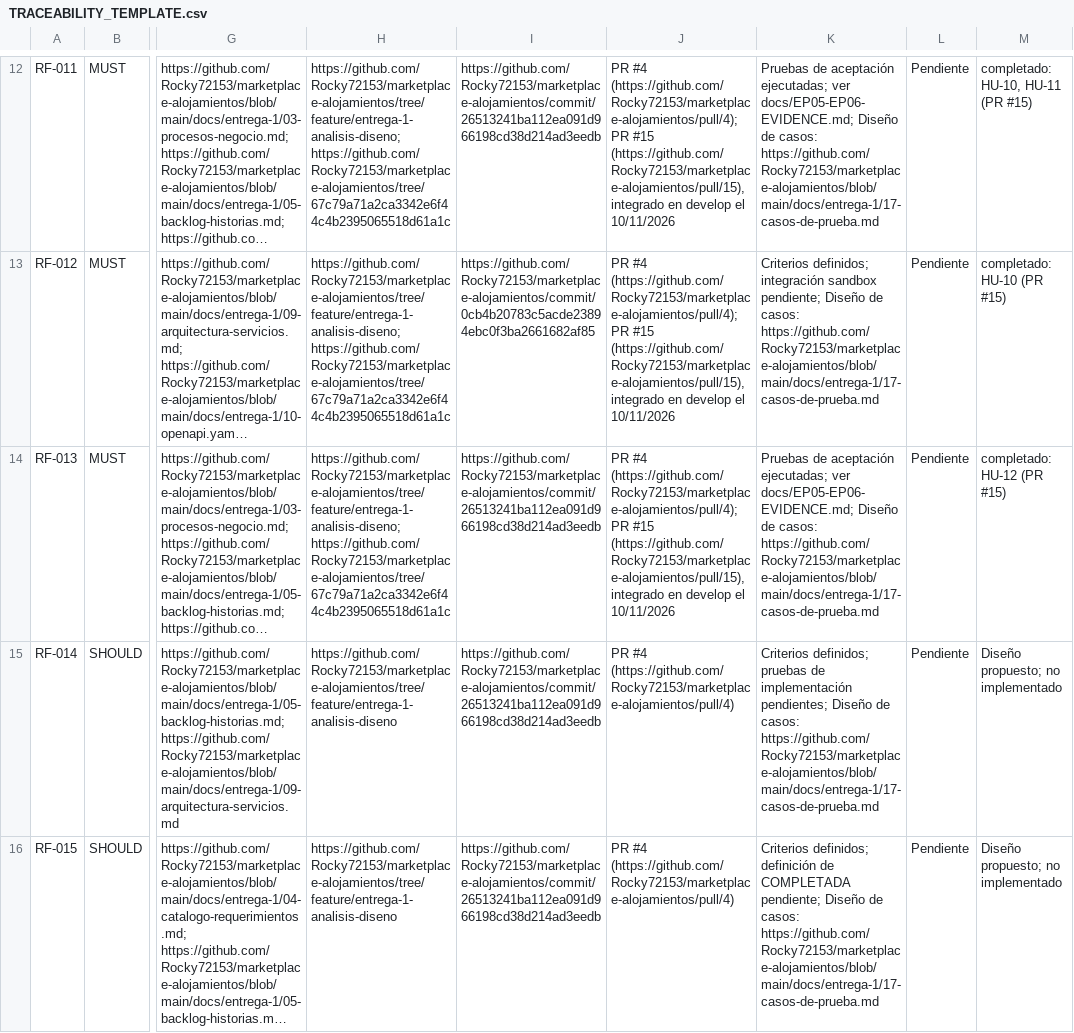
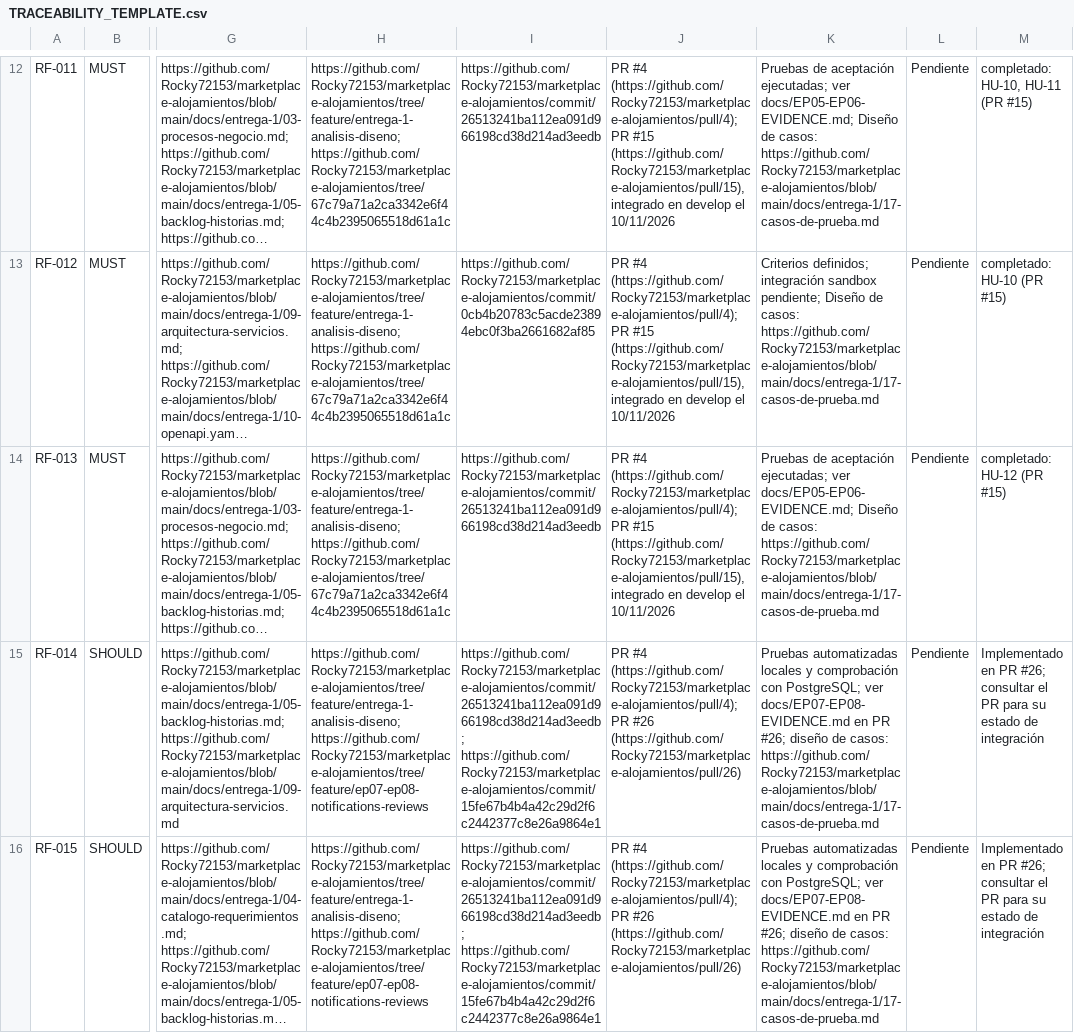
Before and after one commit to Rocky72153/marketplace-alojamientos, a CSV file: docs/TRACEABILITY_TEMPLATE.csv, drawn as a sheet; only a part is shown, gaps mark what is left out; long unchanged cells end in …; the diff covers the shown part only; the diff names each change by its address in the sheet, - before the commit and + after, or states it on an @@ line.

Commit message:
Handle review loading errors and update traceability

```diff
--- a/docs/TRACEABILITY_TEMPLATE.csv
+++ b/docs/TRACEABILITY_TEMPLATE.csv
-H15:H16: https://github.com/Rocky72153/marketplace-alojamientos/tree/feature/entrega-1-analisis-diseno
+H15:H16: https://github.com/Rocky72153/marketplace-alojamientos/tree/feature/entrega-1-analisis-diseno; https://github.com/Rocky72153/marketplace-alojamientos/tree/feature/ep07-ep08-notifications-reviews
-I15:I16: https://github.com/Rocky72153/marketplace-alojamientos/commit/26513241ba112ea091d966198cd38d214ad3eedb
+I15:I16: https://github.com/Rocky72153/marketplace-alojamientos/commit/26513241ba112ea091d966198cd38d214ad3eedb; https://github.com/Rocky72153/marketplace-alojamientos/commit/15fe67b4b4a42c29d2f6c2442377c8e26a9864e1
-J15:J16: PR #4 (https://github.com/Rocky72153/marketplace-alojamientos/pull/4)
+J15:J16: PR #4 (https://github.com/Rocky72153/marketplace-alojamientos/pull/4); PR #26 (https://github.com/Rocky72153/marketplace-alojamientos/pull/26)
-K15: Criterios definidos; pruebas de implementación pendientes; Diseño de casos:…
+K15: Pruebas automatizadas locales y comprobación con PostgreSQL; ver docs/EP07-EP08-EVIDENCE.md en PR #26; diseño de casos:…
-M15:M16: Diseño propuesto; no implementado
+M15:M16: Implementado en PR #26; consultar el PR para su estado de integración
-K16: Criterios definidos; definición de COMPLETADA pendiente; Diseño de casos:…
+K16: Pruebas automatizadas locales y comprobación con PostgreSQL; ver docs/EP07-EP08-EVIDENCE.md en PR #26; diseño de casos:…
```
Also changed, not shown: 20 edited cells elsewhere in this file, 3 other files.
